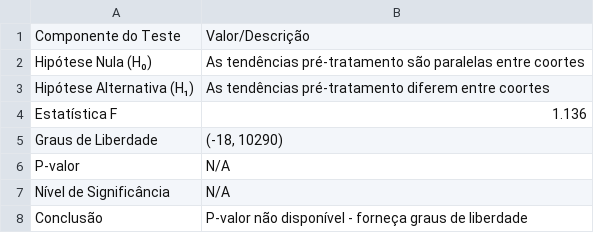
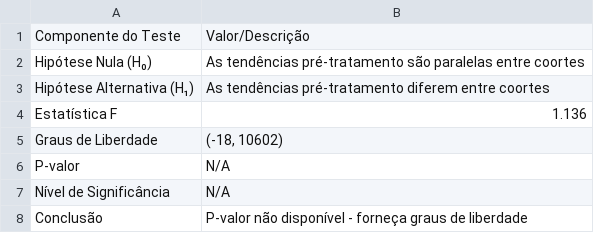
Before and after one commit to danielcavalli/tcc-ie-ufrj-2024, a CSV file: data/outputs/teste_tendencias_paralelas_formatado.csv, drawn as a sheet.

```diff
--- a/data/outputs/teste_tendencias_paralelas_formatado.csv
+++ b/data/outputs/teste_tendencias_paralelas_formatado.csv
@@ -4,3 +4,3 @@ Hipótese Alternativa (H₁),As tendências pré-tratamento diferem entre coorte
 Estatística F,1.136
-Graus de Liberdade,"(-18, 10290)"
+Graus de Liberdade,"(-18, 10602)"
 P-valor,N/A
```
Also changed, not shown: data/outputs/covar_diag.csv, data/outputs/teste_tendencias_paralelas_coortes.csv, 54 other files.
